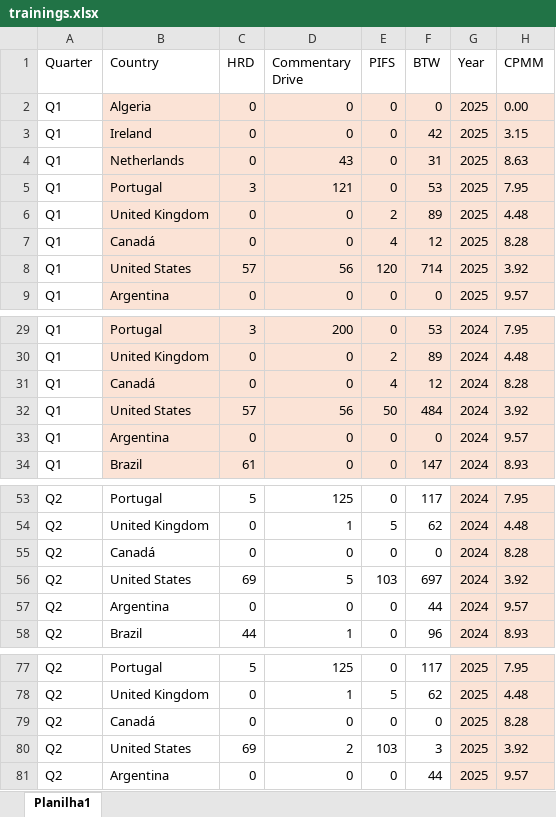
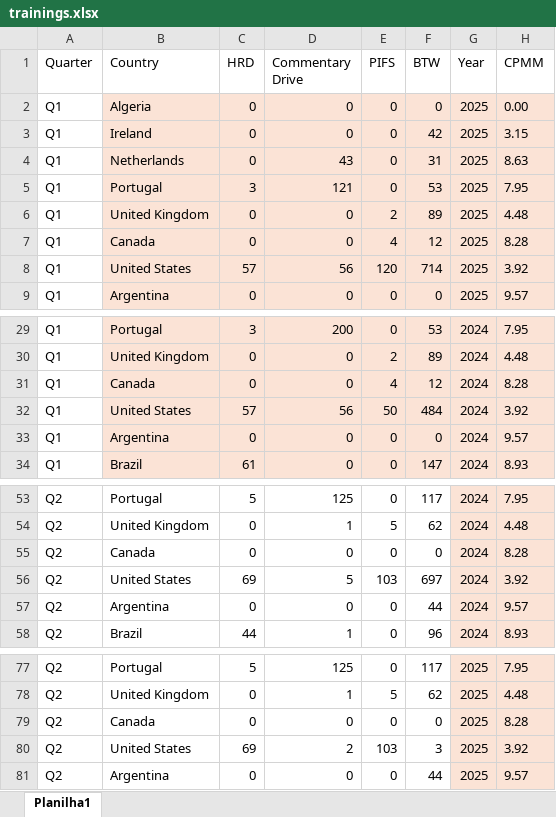
Before and after one commit to gturricepa/emea-report, an Excel workbook: public/assets/trainings.xlsx, sheet Planilha1, drawn as a sheet; only a part is shown, gaps mark what is left out; values as stored, in another font and other column widths than the file's, no borders; the diff names each change by its address in the sheet, - before the commit and + after, or states it on an @@ line.

Commit message:
remove accent

```diff
--- a/public/assets/trainings.xlsx (sheet Planilha1)
+++ b/public/assets/trainings.xlsx (sheet Planilha1)
-B7 (Country): Canadá
+B7 (Country): Canada
-B31 (Country): Canadá
+B31 (Country): Canada
-B55 (Country): Canadá
+B55 (Country): Canada
-B79 (Country): Canadá
+B79 (Country): Canada
```
